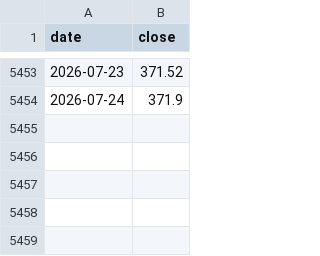
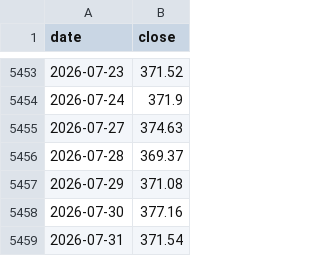
Before and after one commit to riderz797/market-indicators, a CSV file: data/gold.csv, drawn as a sheet; only a part is shown, gaps mark what is left out; the diff names each change by its address in the sheet, - before the commit and + after, or states it on an @@ line.

```diff
--- a/data/gold.csv
+++ b/data/gold.csv
+row 5455: 2026-07-27 | 374.63
+row 5456: 2026-07-28 | 369.37
+row 5457: 2026-07-29 | 371.08
+row 5458: 2026-07-30 | 377.16
+row 5459: 2026-07-31 | 371.54
```
Also changed, not shown: data/bitcoin.csv, data/cash.csv, 10 other files.
